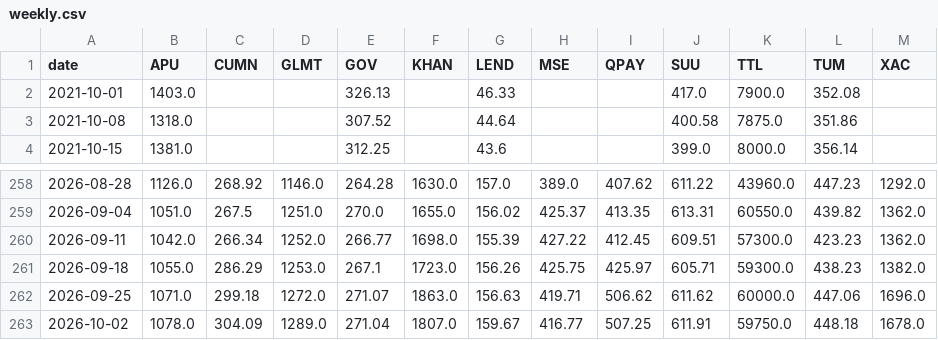
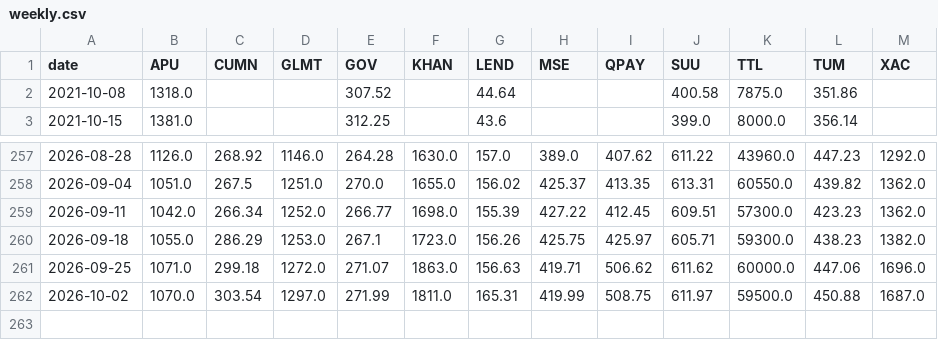
Before and after one commit to RavenBazooka/mse-tracker, a CSV file: data/weekly.csv, drawn as a sheet; only a part is shown, gaps mark what is left out.

```diff
--- a/data/weekly.csv
+++ b/data/weekly.csv
@@ -1,3 +1,2 @@
 date,APU,CUMN,GLMT,GOV,KHAN,LEND,MSE,QPAY,SUU,TTL,TUM,XAC
-2021-10-01,1403.0,,,326.13,,46.33,,,417.0,7900.0,352.08,
 2021-10-08,1318.0,,,307.52,,44.64,,,400.58,7875.0,351.86,
@@ -262,2 +261,2 @@
 2026-09-25,1071.0,299.18,1272.0,271.07,1863.0,156.63,419.71,506.62,611.62,60000.0,447.06,1696.0
-2026-10-02,1078.0,304.09,1289.0,271.04,1807.0,159.67,416.77,507.25,611.91,59750.0,448.18,1678.0
+2026-10-02,1070.0,303.54,1297.0,271.99,1811.0,165.31,419.99,508.75,611.97,59500.0,450.88,1687.0
```
Also changed, not shown: 3 other files.
